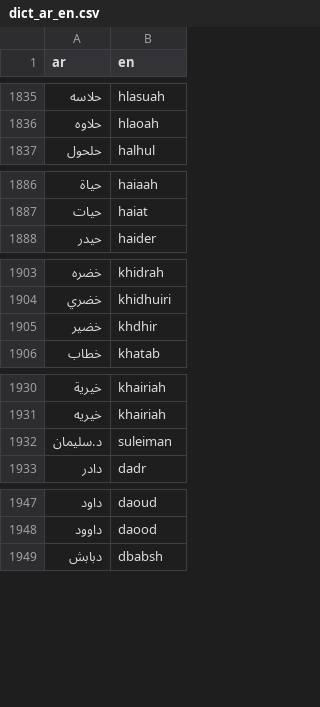
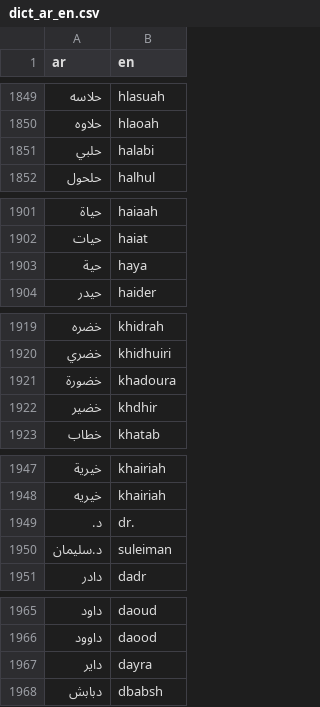
Before and after one commit to TechForPalestine/palestine-datasets, a CSV file: scripts/data/common/killed-in-gaza/data/dict_ar_en.csv, drawn as a sheet; only a part is shown, gaps mark what is left out; the diff covers the shown part only; the diff names each change by its address in the sheet, - before the commit and + after, or states it on an @@ line.

```diff
--- a/scripts/data/common/killed-in-gaza/data/dict_ar_en.csv
+++ b/scripts/data/common/killed-in-gaza/data/dict_ar_en.csv
+row 1851: حلبي | halabi
+row 1903: حية | haya
+row 1921: خضورة | khadoura
+row 1949: د. | dr.
+row 1967: داير | dayra
```
Also changed, not shown: 35 added rows and 1 edited cell elsewhere in this file, 2 other files.
